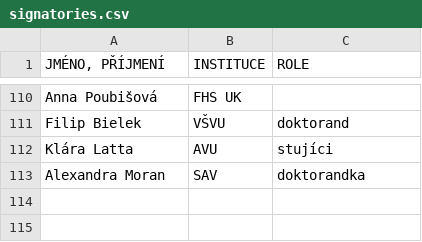
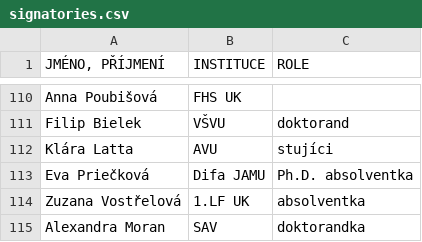
Before and after one commit to stojimezauniverzitami/web, a CSV file: signatories.csv, drawn as a sheet; only a part is shown, gaps mark what is left out.

```diff
--- a/signatories.csv
+++ b/signatories.csv
@@ -113,2 +113,4 @@ Filip Bielek,VŠVU,doktorand
 Klára Latta,AVU,stujíci
+Eva Priečková,Difa JAMU,Ph.D. absolventka
+Zuzana Vostřelová,1.LF UK,absolventka
 Alexandra Moran,SAV,doktorandka
```
